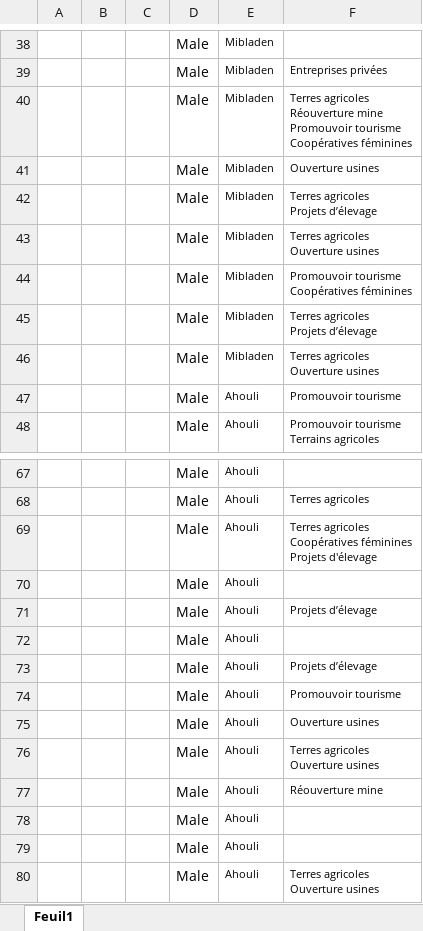
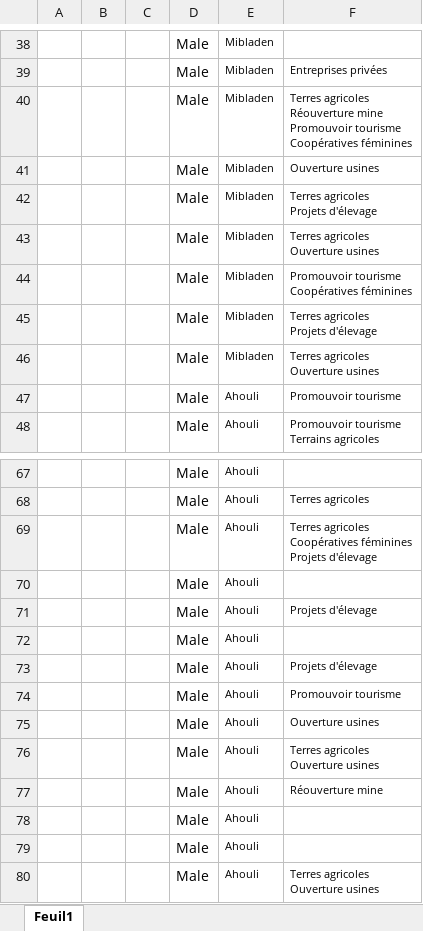
Before and after one commit to clessn/ellipse_maroc, an Excel workbook: raw_data/Excel_bigram.xlsx, sheet Feuil1, drawn as a sheet; only a part is shown, gaps mark what is left out; values as stored, in another font and other column widths than the file's, no borders; ↵ is a line break in a cell; the diff names each change by its address in the sheet, - before the commit and + after, or states it on an @@ line.

```diff
--- a/raw_data/Excel_bigram.xlsx (sheet Feuil1)
+++ b/raw_data/Excel_bigram.xlsx (sheet Feuil1)
-F42: Terres agricoles ↵ Projets d’élevage
+F42: Terres agricoles ↵ Projets d'élevage
-F45: Terres agricoles ↵ Projets d’élevage
+F45: Terres agricoles ↵ Projets d'élevage
-F71: Projets d’élevage
+F71: Projets d'élevage
-F73: Projets d’élevage
+F73: Projets d'élevage
```
Also changed, not shown: raw_data/Excel_bigram2.xlsx, 7 other files.
